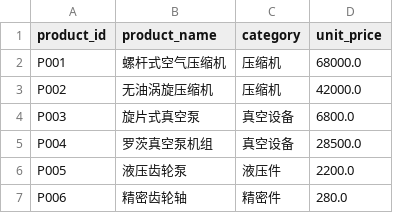
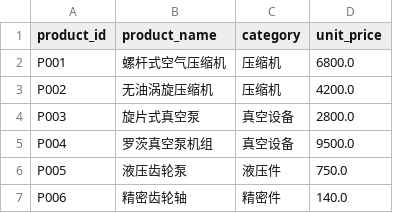
Before and after one commit to yangronglai01-art/lingxi-bi, a CSV file: data/csv/dim_product.csv, drawn as a sheet.

```diff
--- a/data/csv/dim_product.csv
+++ b/data/csv/dim_product.csv
@@ -1,7 +1,7 @@
 product_id,product_name,category,unit_price
-P001,螺杆式空气压缩机,压缩机,68000.0
-P002,无油涡旋压缩机,压缩机,42000.0
-P003,旋片式真空泵,真空设备,6800.0
-P004,罗茨真空泵机组,真空设备,28500.0
-P005,液压齿轮泵,液压件,2200.0
-P006,精密齿轮轴,精密件,280.0
+P001,螺杆式空气压缩机,压缩机,6800.0
+P002,无油涡旋压缩机,压缩机,4200.0
+P003,旋片式真空泵,真空设备,2800.0
+P004,罗茨真空泵机组,真空设备,9500.0
+P005,液压齿轮泵,液压件,750.0
+P006,精密齿轮轴,精密件,140.0
```
Also changed, not shown: data/csv/fact_production.csv, data/csv/fact_quality.csv, 1 other file.
